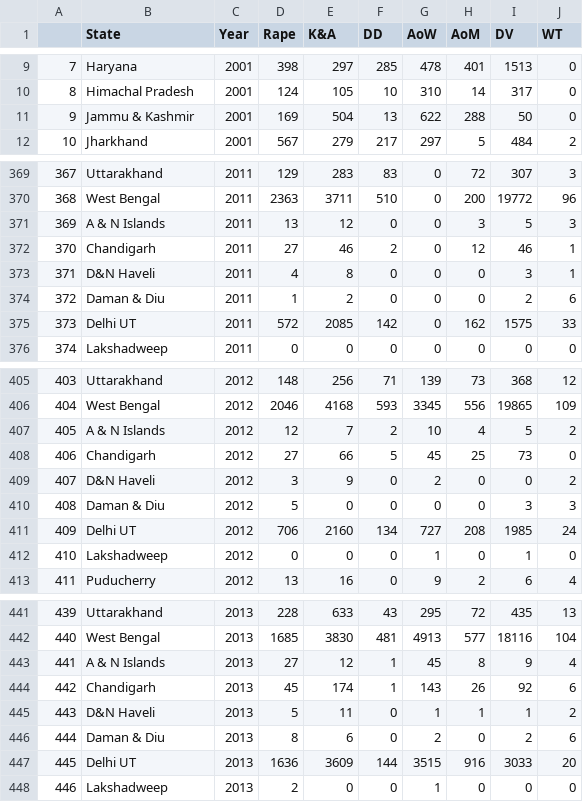
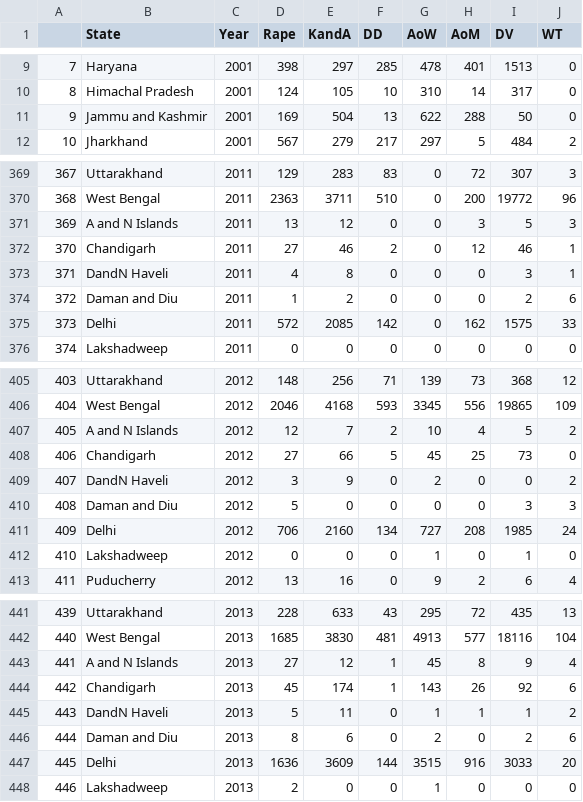
Before and after one commit to janacoder87/femalecrimeinindia-api, a CSV file: src/main/resources/data/CrimesOnWomenData.csv, drawn as a sheet; only a part is shown, gaps mark what is left out; the diff covers the shown part only.

Commit message:
Update CrimesOnWomenData.csv
data change

```diff
--- a/src/main/resources/data/CrimesOnWomenData.csv
+++ b/src/main/resources/data/CrimesOnWomenData.csv
@@ -1 +1 @@
-,State,Year,Rape,K&A,DD,AoW,AoM,DV,WT
+,State,Year,Rape,KandA,DD,AoW,AoM,DV,WT
@@ -10,3 +10,3 @@
 8,Himachal Pradesh,2001,124,105,10,310,14,317,0
-9,Jammu & Kashmir,2001,169,504,13,622,288,50,0
+9,Jammu and Kashmir,2001,169,504,13,622,288,50,0
 10,Jharkhand,2001,567,279,217,297,5,484,2
@@ -370,7 +370,7 @@
 368,West Bengal,2011,2363,3711,510,0,200,19772,96
-369,A & N Islands,2011,13,12,0,0,3,5,3
+369,A and N Islands,2011,13,12,0,0,3,5,3
 370,Chandigarh,2011,27,46,2,0,12,46,1
-371,D&N Haveli,2011,4,8,0,0,0,3,1
-372,Daman & Diu,2011,1,2,0,0,0,2,6
-373,Delhi UT,2011,572,2085,142,0,162,1575,33
+371,DandN Haveli,2011,4,8,0,0,0,3,1
+372,Daman and Diu,2011,1,2,0,0,0,2,6
+373,Delhi,2011,572,2085,142,0,162,1575,33
 374,Lakshadweep,2011,0,0,0,0,0,0,0
@@ -406,7 +406,7 @@
 404,West Bengal,2012,2046,4168,593,3345,556,19865,109
-405,A & N Islands,2012,12,7,2,10,4,5,2
+405,A and N Islands,2012,12,7,2,10,4,5,2
 406,Chandigarh,2012,27,66,5,45,25,73,0
-407,D&N Haveli,2012,3,9,0,2,0,0,2
-408,Daman & Diu,2012,5,0,0,0,0,3,3
-409,Delhi UT,2012,706,2160,134,727,208,1985,24
+407,DandN Haveli,2012,3,9,0,2,0,0,2
+408,Daman and Diu,2012,5,0,0,0,0,3,3
+409,Delhi,2012,706,2160,134,727,208,1985,24
 410,Lakshadweep,2012,0,0,0,1,0,1,0
@@ -442,7 +442,7 @@
 440,West Bengal,2013,1685,3830,481,4913,577,18116,104
-441,A & N Islands,2013,27,12,1,45,8,9,4
+441,A and N Islands,2013,27,12,1,45,8,9,4
 442,Chandigarh,2013,45,174,1,143,26,92,6
-443,D&N Haveli,2013,5,11,0,1,1,1,2
-444,Daman & Diu,2013,8,6,0,2,0,2,6
-445,Delhi UT,2013,1636,3609,144,3515,916,3033,20
+443,DandN Haveli,2013,5,11,0,1,1,1,2
+444,Daman and Diu,2013,8,6,0,2,0,2,6
+445,Delhi,2013,1636,3609,144,3515,916,3033,20
 446,Lakshadweep,2013,2,0,0,1,0,0,0
```
Also changed, not shown: 82 edited cells elsewhere in this file.
